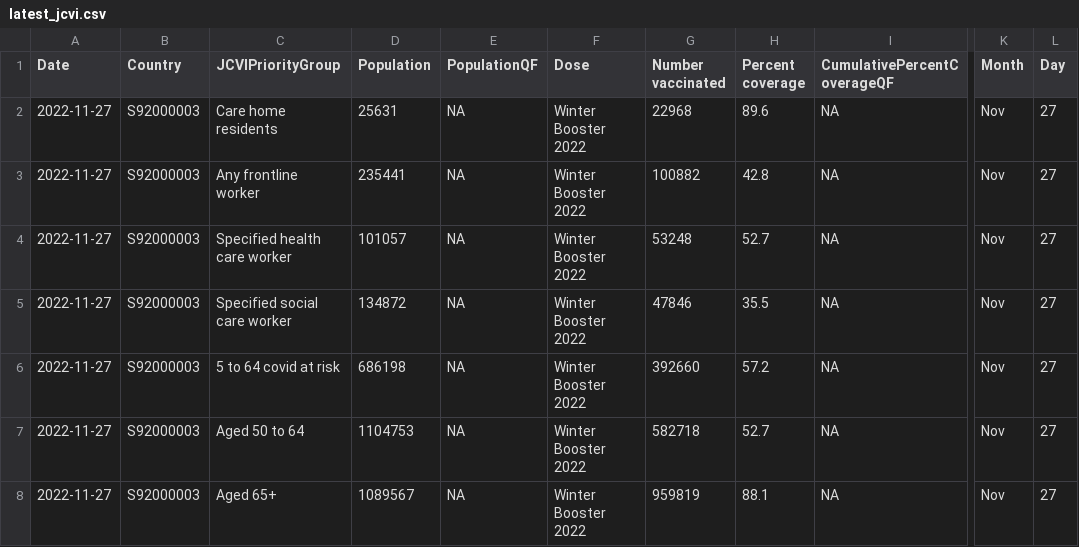
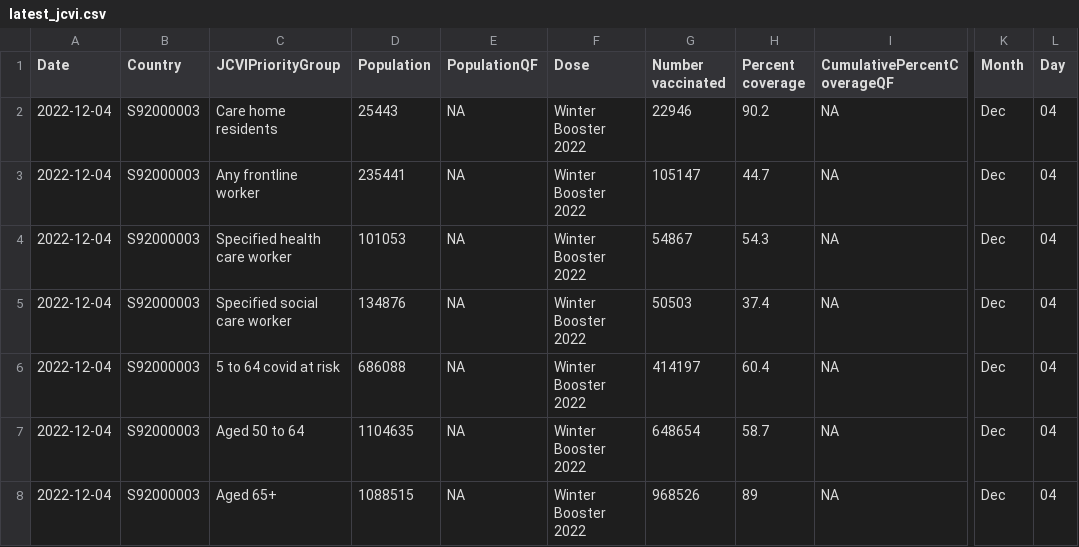
Before and after one commit to DCTdatateam/Covid-winter-booster-, a CSV file: data/latest_jcvi.csv, drawn as a sheet; only a part is shown, gaps mark what is left out; the diff names each change by its address in the sheet, - before the commit and + after, or states it on an @@ line.

```diff
--- a/data/latest_jcvi.csv
+++ b/data/latest_jcvi.csv
-A2:A8 (Date): 2022-11-27
+A2:A8 (Date): 2022-12-04
-D2 (Population): 25631
+D2 (Population): 25443
-G2 (Number vaccinated): 22968
+G2 (Number vaccinated): 22946
-H2 (Percent coverage): 89.6
+H2 (Percent coverage): 90.2
-K2:K8 (Month): Nov
+K2:K8 (Month): Dec
-L2:L8 (Day): 27
+L2:L8 (Day): 04
-G3 (Number vaccinated): 100882
+G3 (Number vaccinated): 105147
-H3 (Percent coverage): 42.8
+H3 (Percent coverage): 44.7
-D4 (Population): 101057
+D4 (Population): 101053
-G4 (Number vaccinated): 53248
+G4 (Number vaccinated): 54867
-H4 (Percent coverage): 52.7
+H4 (Percent coverage): 54.3
-D5 (Population): 134872
+D5 (Population): 134876
-G5 (Number vaccinated): 47846
+G5 (Number vaccinated): 50503
-H5 (Percent coverage): 35.5
+H5 (Percent coverage): 37.4
-D6 (Population): 686198
+D6 (Population): 686088
-G6 (Number vaccinated): 392660
+G6 (Number vaccinated): 414197
-H6 (Percent coverage): 57.2
+H6 (Percent coverage): 60.4
-D7 (Population): 1104753
+D7 (Population): 1104635
-G7 (Number vaccinated): 582718
+G7 (Number vaccinated): 648654
-H7 (Percent coverage): 52.7
+H7 (Percent coverage): 58.7
-D8 (Population): 1089567
+D8 (Population): 1088515
-G8 (Number vaccinated): 959819
+G8 (Number vaccinated): 968526
-H8 (Percent coverage): 88.1
+H8 (Percent coverage): 89
```
Also changed, not shown: data/total_boosted.csv, data/uptake_by_area_current.csv, 1 other file.
